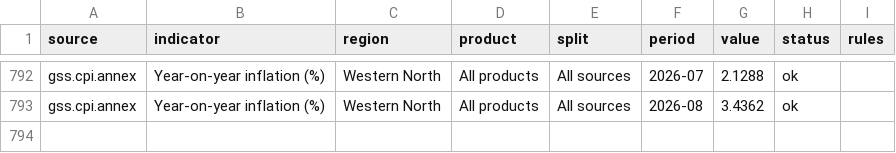
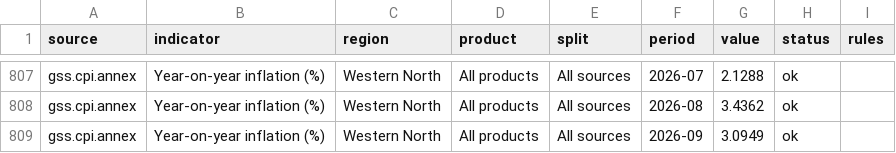
Before and after one commit to bboafo/tarin, a CSV file: data/csv/an-western-north.csv, drawn as a sheet; only a part is shown, gaps mark what is left out; the diff covers the shown part only.

```diff
--- a/data/csv/an-western-north.csv
+++ b/data/csv/an-western-north.csv
@@ -793 +808,2 @@ gss.cpi.annex,Year-on-year inflation (%),Western North,All products,All sources,
 gss.cpi.annex,Year-on-year inflation (%),Western North,All products,All sources,2026-08,3.4362,ok,
+gss.cpi.annex,Year-on-year inflation (%),Western North,All products,All sources,2026-09,3.0949,ok,
```
Also changed, not shown: 15 added rows elsewhere in this file, data/csv/an-greater-accra.csv, data/csv/an-north-east.csv, 50 other files.
